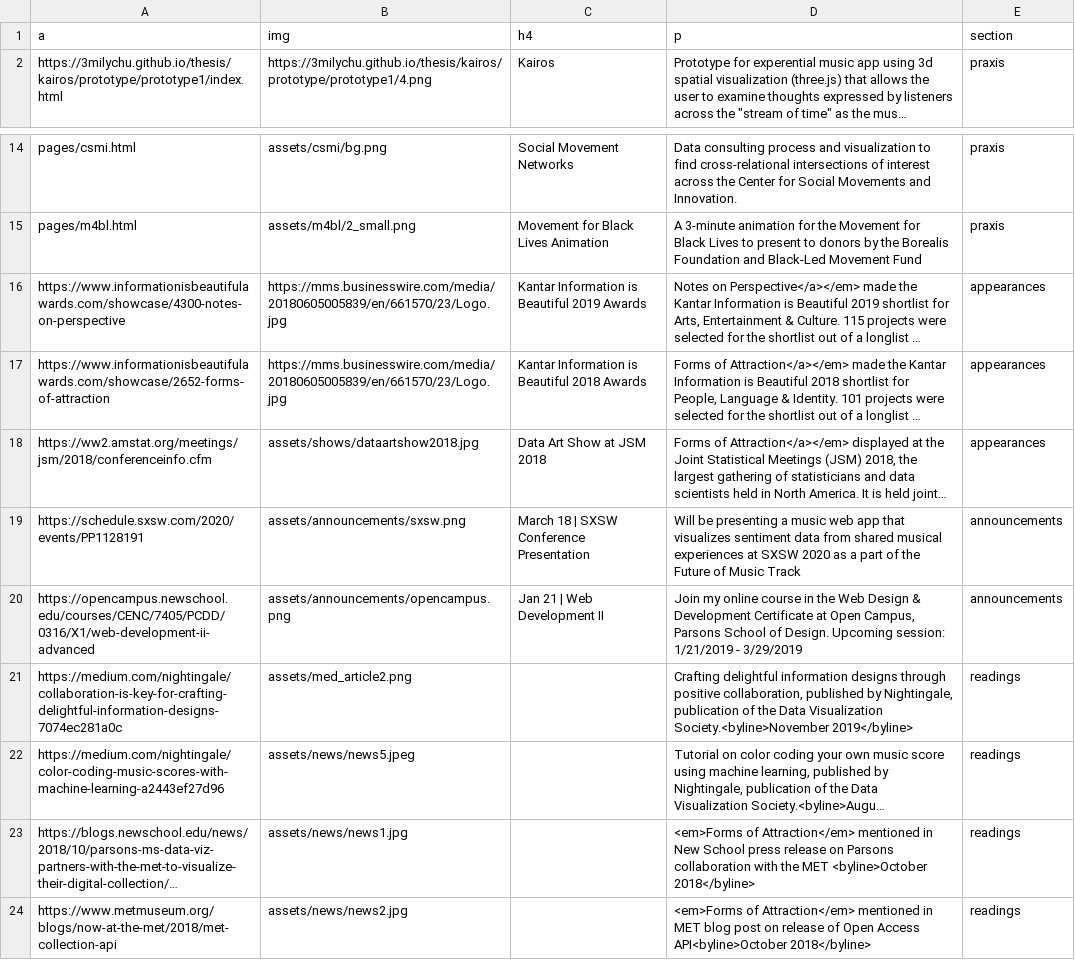
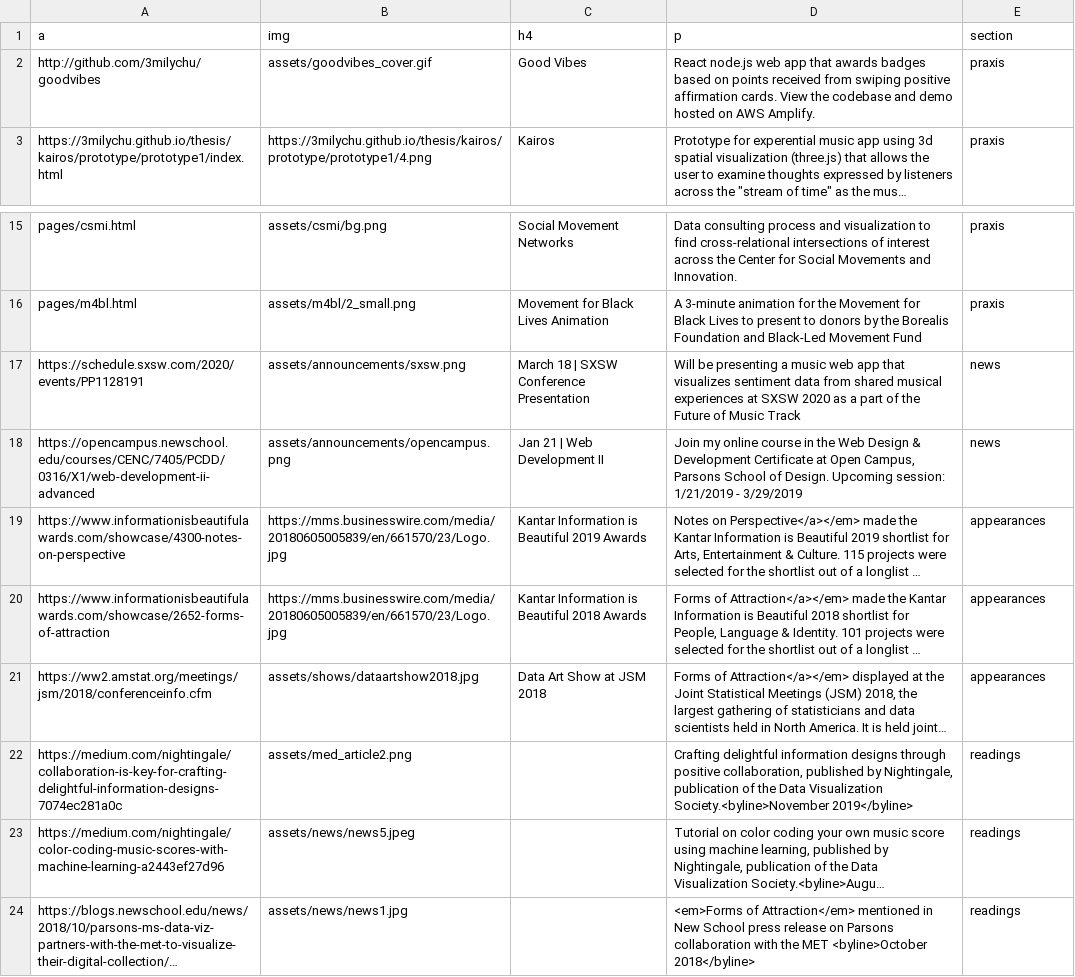
Before and after one commit to 3milychu/3milychu.github.io, a CSV file: data.csv, drawn as a sheet; only a part is shown, gaps mark what is left out; the shorter side is filled out with more unchanged rows; long unchanged cells end in …; removed rows and columns are numbered as before the commit, all else as after; the diff names each change by its address in the sheet, - before the commit and + after, or states it on an @@ line.

```diff
--- a/data.csv
+++ b/data.csv
+row 2: http://github.com/3milychu/goodvibes | assets/goodvibes_cover.gif | Good Vibes | React node.js web app that awards badges based on points received from swiping positive affirmation cards. View the codebase and demo hosted on AWS Amplify. | praxis
+row 17: https://schedule.sxsw.com/2020/events/PP1128191 | assets/announcements/sxsw.png | March 18 | SXSW Conference Presentation | Will be presenting a music web app that visualizes sentiment data from shared musical experiences at SXSW 2020 as a part of the Future of Music Track | news
+row 18: https://opencampus.newschool.edu/courses/CENC/7405/PCDD/0316/X1/web-development-ii-advanced | assets/announcements/opencampus.png | Jan 21 | Web Development II | Join my online course in the Web Design & Development Certificate at Open Campus, Parsons School of Design. Upcoming session: 1/21/2019 - 3/29/2019 | news
-row 19: https://schedule.sxsw.com/2020/events/PP1128191 | assets/announcements/sxsw.png | March 18 | SXSW Conference Presentation | Will be presenting a music web app that visualizes sentiment data from shared musical experiences at SXSW 2020 as a part of the Future of Music Track | announcements
-row 20: https://opencampus.newschool.edu/courses/CENC/7405/PCDD/0316/X1/web-development-ii-advanced | assets/announcements/opencampus.png | Jan 21 | Web Development II | Join my online course in the Web Design & Development Certificate at Open Campus, Parsons School of Design. Upcoming session: 1/21/2019 - 3/29/2019 | announcements
```
Also changed, not shown: 2 other files.
